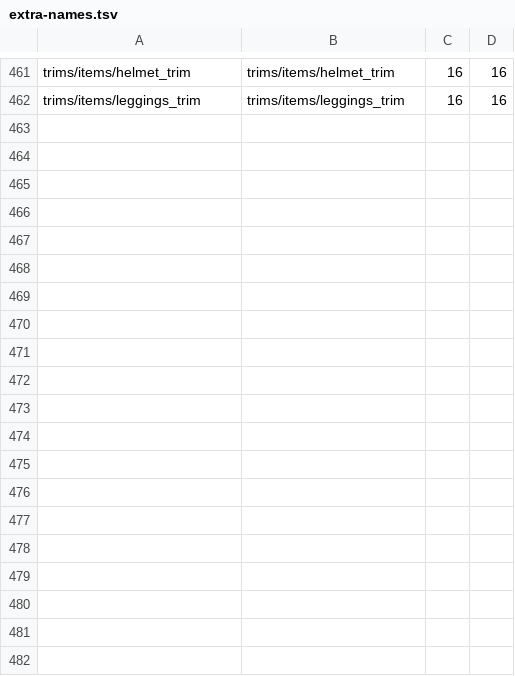
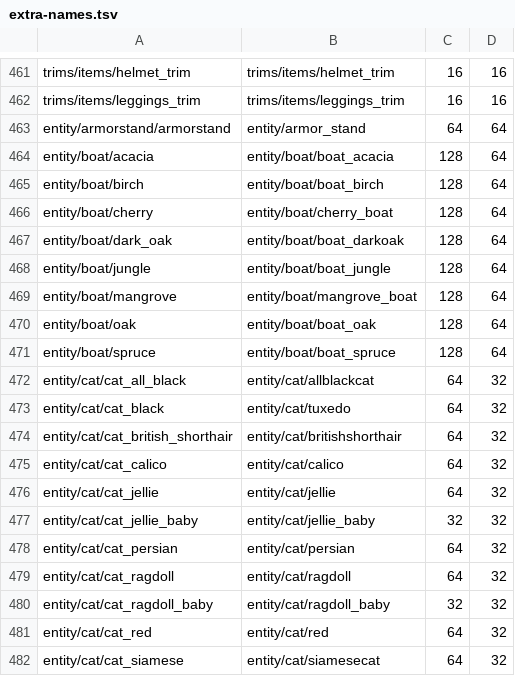
Before and after one commit to crawl4u/Vantage, a TSV file: crates/java-resource-pack/data/extra-names.tsv, drawn as a sheet; only a part is shown, gaps mark what is left out; the diff covers the shown part only.

Commit message:
Match differently named Java mob textures to Bedrock's by their pictures, so cats, boats, cows and pandas use a pack's art

```diff
--- a/crates/java-resource-pack/data/extra-names.tsv
+++ b/crates/java-resource-pack/data/extra-names.tsv
@@ -462 +462,21 @@ trims/items/helmet_trim	trims/items/helmet_trim	16	16
 trims/items/leggings_trim	trims/items/leggings_trim	16	16
+entity/armorstand/armorstand	entity/armor_stand	64	64
+entity/boat/acacia	entity/boat/boat_acacia	128	64
+entity/boat/birch	entity/boat/boat_birch	128	64
+entity/boat/cherry	entity/boat/cherry_boat	128	64
+entity/boat/dark_oak	entity/boat/boat_darkoak	128	64
+entity/boat/jungle	entity/boat/boat_jungle	128	64
+entity/boat/mangrove	entity/boat/mangrove_boat	128	64
+entity/boat/oak	entity/boat/boat_oak	128	64
+entity/boat/spruce	entity/boat/boat_spruce	128	64
+entity/cat/cat_all_black	entity/cat/allblackcat	64	32
+entity/cat/cat_black	entity/cat/tuxedo	64	32
+entity/cat/cat_british_shorthair	entity/cat/britishshorthair	64	32
+entity/cat/cat_calico	entity/cat/calico	64	32
+entity/cat/cat_jellie	entity/cat/jellie	64	32
+entity/cat/cat_jellie_baby	entity/cat/jellie_baby	32	32
+entity/cat/cat_persian	entity/cat/persian	64	32
+entity/cat/cat_ragdoll	entity/cat/ragdoll	64	32
+entity/cat/cat_ragdoll_baby	entity/cat/ragdoll_baby	32	32
+entity/cat/cat_red	entity/cat/red	64	32
+entity/cat/cat_siamese	entity/cat/siamesecat	64	32
```
Also changed, not shown: 25 added rows elsewhere in this file, 1 other file.
